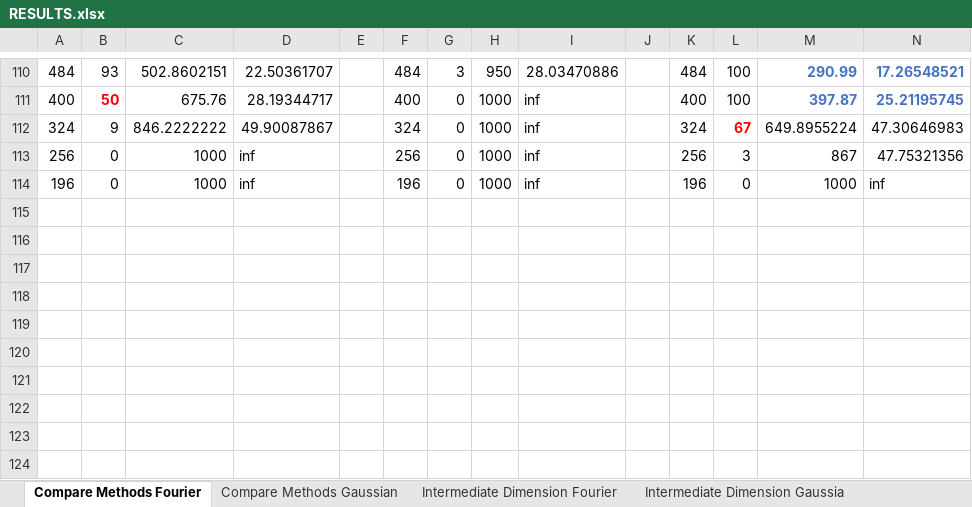
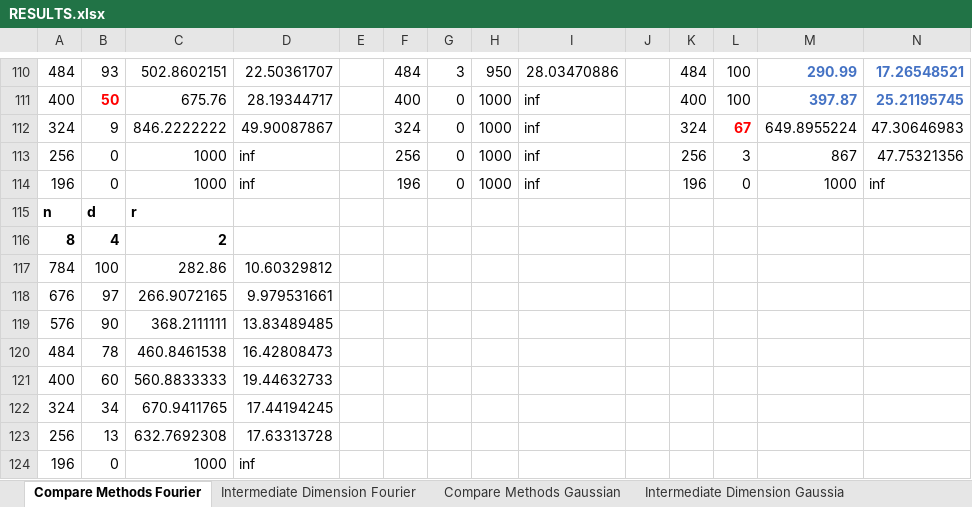
Before and after one commit to MichaelPerlmutter/ModewiseTRIP, an Excel workbook: RESULTS.xlsx, sheet Compare Methods Fourier, drawn as a sheet; only a part is shown, gaps mark what is left out; values as stored, in another font and other column widths than the file's, no borders; rows hold the shown columns only; the diff names each change by its address in the sheet, - before the commit and + after, or states it on an @@ line.

```diff
--- a/RESULTS.xlsx (sheet Compare Methods Fourier)
+++ b/RESULTS.xlsx (sheet Compare Methods Fourier)
@@ sheet tab order changed: Compare Methods Fourier | Intermediate Dimension Fourier | Compare Methods Gaussian | Intermediate Dimension Gaussia @@
+row 115: n | d | r
+row 116: 8 | 4 | 2
+row 117: 784 | 100 | 282.86 | 10.60329812
+row 118: 676 | 97 | 266.9072165 | 9.979531661
+row 119: 576 | 90 | 368.2111111 | 13.83489485
+row 120: 484 | 78 | 460.8461538 | 16.42808473
+row 121: 400 | 60 | 560.8833333 | 19.44632733
+row 122: 324 | 34 | 670.9411765 | 17.44194245
+row 123: 256 | 13 | 632.7692308 | 17.63313728
+row 124: 196 | 0 | 1000 | inf
```
Also changed, not shown: sheet Intermediate Dimension Gaussia, sheet Intermediate Dimension Fourier, sheet Compare Methods Gaussian, 18 other files.
